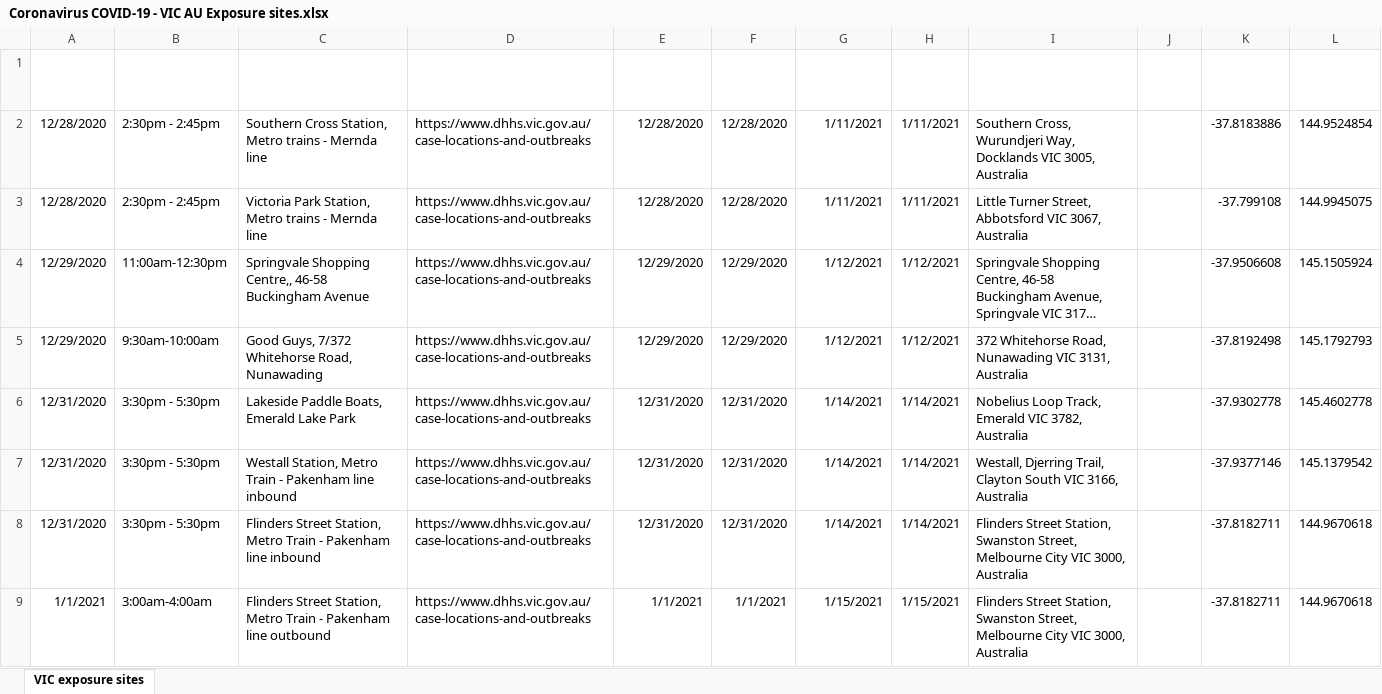
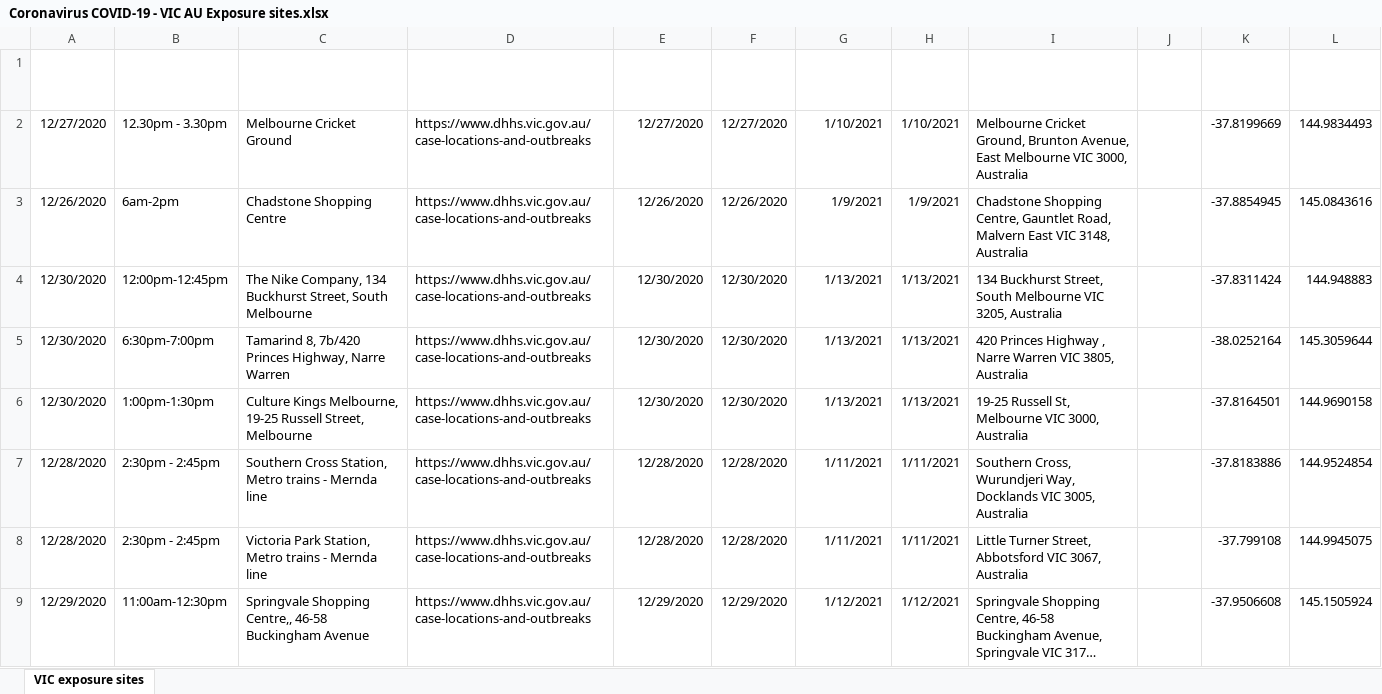
Before and after one commit to Mike-Honey/covid-19-vic-au, an Excel workbook: Coronavirus COVID-19 - VIC AU Exposure sites.xlsx, sheet VIC exposure sites, drawn as a sheet; only a part is shown; the shorter side is filled out with more unchanged rows; long unchanged cells end in …; values as stored, in another font and other column widths than the file's, no borders; table styles not drawn; the diff names each change by its address in the sheet, - before the commit and + after, or states it on an @@ line.

```diff
--- a/Coronavirus COVID-19 - VIC AU Exposure sites.xlsx (sheet VIC exposure sites)
+++ b/Coronavirus COVID-19 - VIC AU Exposure sites.xlsx (sheet VIC exposure sites)
+row 2: 12/27/2020 | 12.30pm - 3.30pm | Melbourne Cricket Ground | https://www.dhhs.vic.gov.au/case-locations-and-outbreaks | 12/27/2020 | 12/27/2020 | 1/10/2021 | 1/10/2021 | Melbourne Cricket Ground, Brunton Avenue, East Melbourne VIC 3000, Australia |  | -37.8199669 | 144.9834493
+row 3: 12/26/2020 | 6am-2pm | Chadstone Shopping Centre | https://www.dhhs.vic.gov.au/case-locations-and-outbreaks | 12/26/2020 | 12/26/2020 | 1/9/2021 | 1/9/2021 | Chadstone Shopping Centre, Gauntlet Road, Malvern East VIC 3148, Australia |  | -37.8854945 | 145.0843616
+row 4: 12/30/2020 | 12:00pm-12:45pm | The Nike Company, 134 Buckhurst Street, South Melbourne | https://www.dhhs.vic.gov.au/case-locations-and-outbreaks | 12/30/2020 | 12/30/2020 | 1/13/2021 | 1/13/2021 | 134 Buckhurst Street, South Melbourne VIC 3205, Australia |  | -37.8311424 | 144.948883
+row 5: 12/30/2020 | 6:30pm-7:00pm | Tamarind 8, 7b/420 Princes Highway, Narre Warren | https://www.dhhs.vic.gov.au/case-locations-and-outbreaks | 12/30/2020 | 12/30/2020 | 1/13/2021 | 1/13/2021 | 420 Princes Highway , Narre Warren VIC 3805, Australia |  | -38.0252164 | 145.3059644
+row 6: 12/30/2020 | 1:00pm-1:30pm | Culture Kings Melbourne, 19-25 Russell Street, Melbourne | https://www.dhhs.vic.gov.au/case-locations-and-outbreaks | 12/30/2020 | 12/30/2020 | 1/13/2021 | 1/13/2021 | 19-25 Russell St, Melbourne VIC 3000, Australia |  | -37.8164501 | 144.9690158
```
Also changed, not shown: Coronavirus COVID-19 - VIC AU Exposure sites LGA.xlsx, case-locations-and-outbreaks_case-alerts--public-exposure-sites_0.xlsx, 4 other files.
